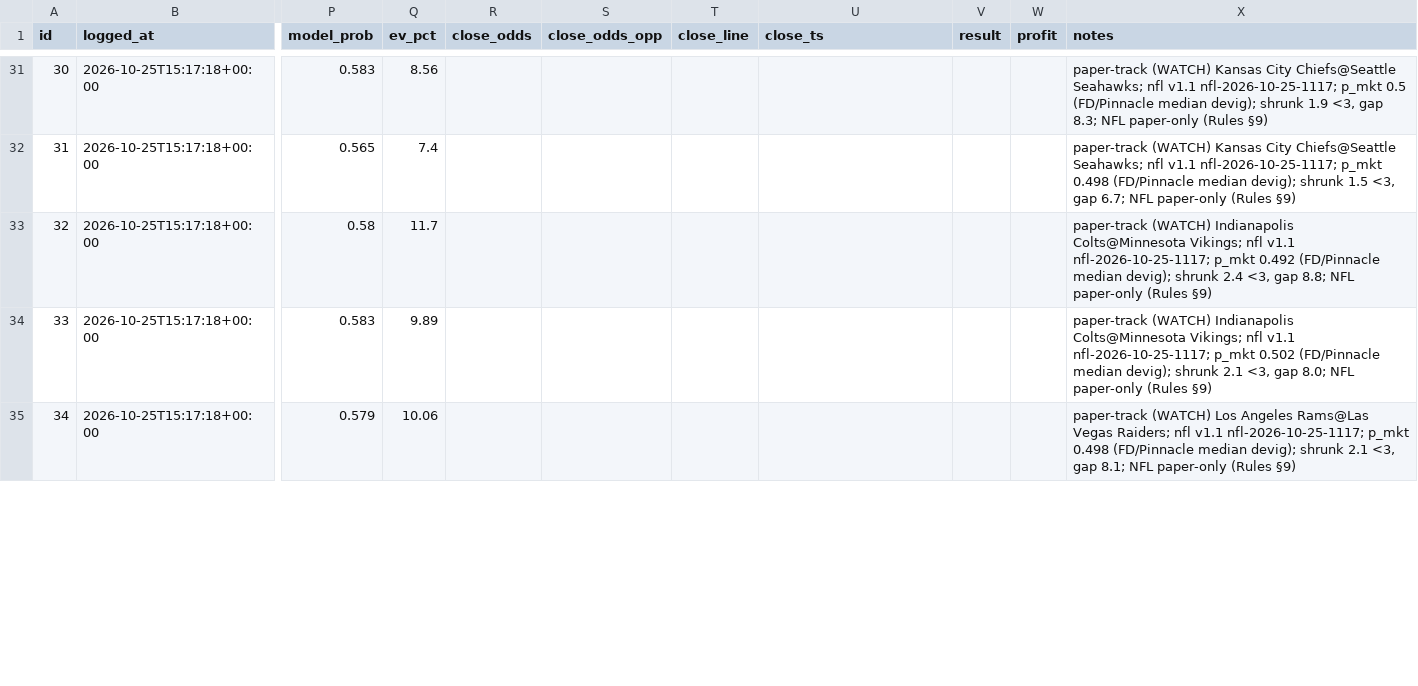
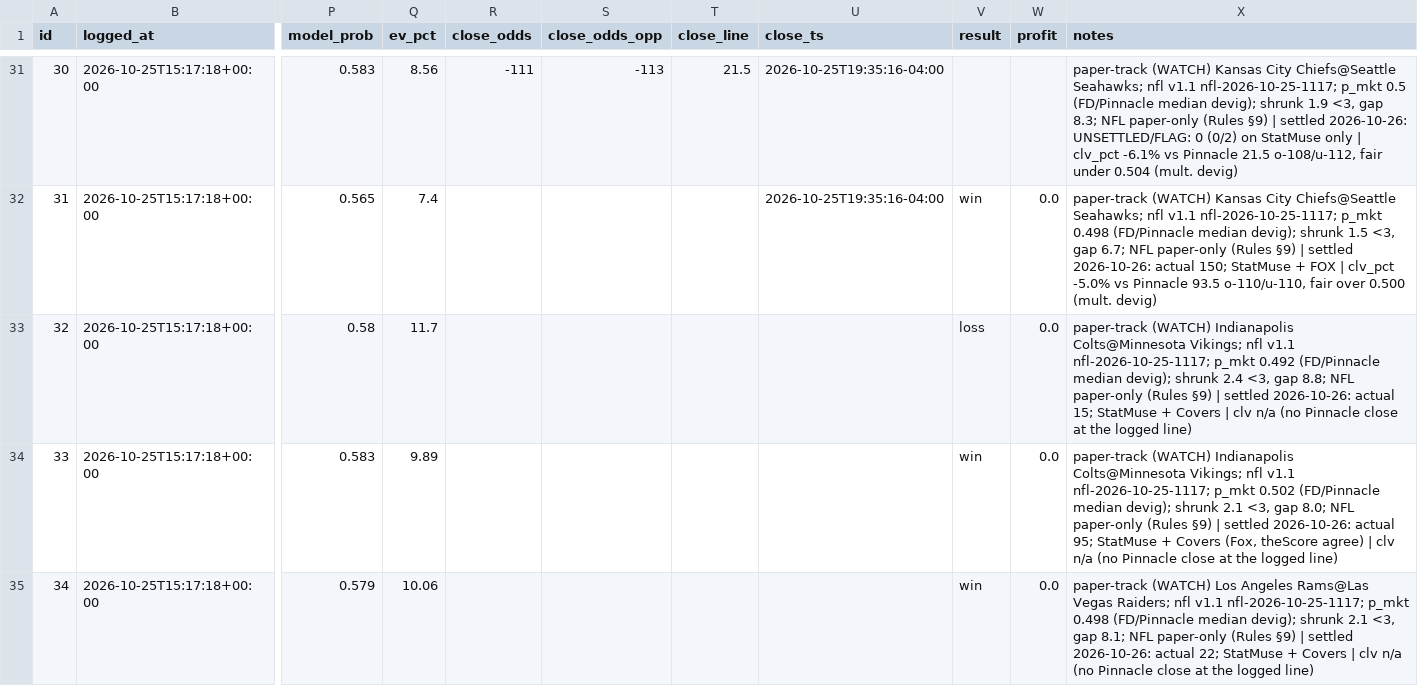
Before and after one commit to bjarthur-dev/prop-lab, a CSV file: Record/bets.csv, drawn as a sheet; only a part is shown, gaps mark what is left out; the diff covers the shown part only; the diff names each change by its address in the sheet, - before the commit and + after, or states it on an @@ line.

```diff
--- a/Record/bets.csv
+++ b/Record/bets.csv
-R31 (close_odds): (empty)
+R31 (close_odds): -111
-S31 (close_odds_opp): (empty)
+S31 (close_odds_opp): -113
-T31 (close_line): (empty)
+T31 (close_line): 21.5
-U31:U32 (close_ts): (empty)
+U31:U32 (close_ts): 2026-10-25T19:35:16-04:00
-X31 (notes): …(Rules §9)
+X31 (notes): …(Rules §9) | settled 2026-10-26: UNSETTLED/FLAG: 0 (0/2) on StatMuse only | clv_pct -6.1% vs Pinnacle 21.5 o-108/u-112, fair under 0.504 (mult. devig)
-V32 (result): (empty)
+V32 (result): win
-W32:W35 (profit): (empty)
+W32:W35 (profit): 0.0
-X32 (notes): …(Rules §9)
+X32 (notes): …(Rules §9) | settled 2026-10-26: actual 150; StatMuse + FOX | clv_pct -5.0% vs Pinnacle 93.5 o-110/u-110, fair over 0.500 (mult. devig)
-V33 (result): (empty)
+V33 (result): loss
-X33 (notes): …(Rules §9)
+X33 (notes): …(Rules §9) | settled 2026-10-26: actual 15; StatMuse + Covers | clv n/a (no Pinnacle close at the logged line)
-V34:V35 (result): (empty)
+V34:V35 (result): win
-X34 (notes): …(Rules §9)
+X34 (notes): …(Rules §9) | settled 2026-10-26: actual 95; StatMuse + Covers (Fox, theScore agree) | clv n/a (no Pinnacle close at the logged line)
-X35 (notes): …(Rules §9)
+X35 (notes): …(Rules §9) | settled 2026-10-26: actual 22; StatMuse + Covers | clv n/a (no Pinnacle close at the logged line)
```
Also changed, not shown: 93 edited cells elsewhere in this file, 5 other files.
